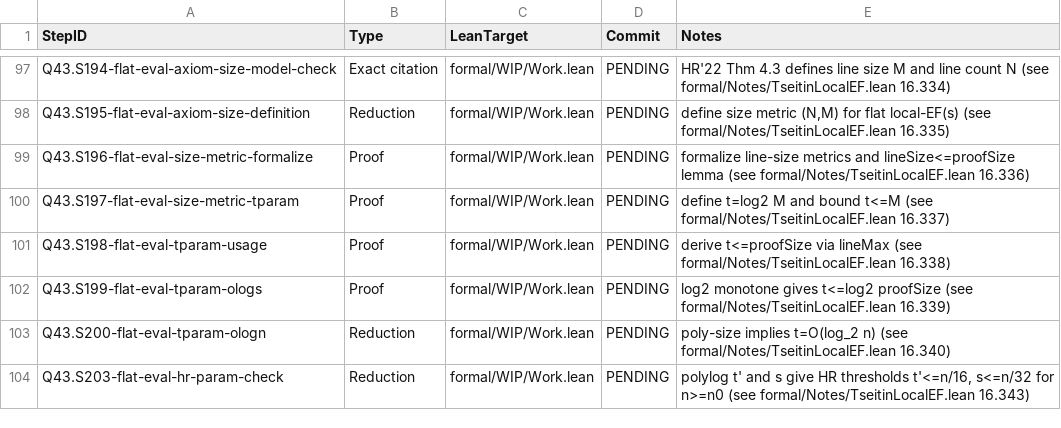
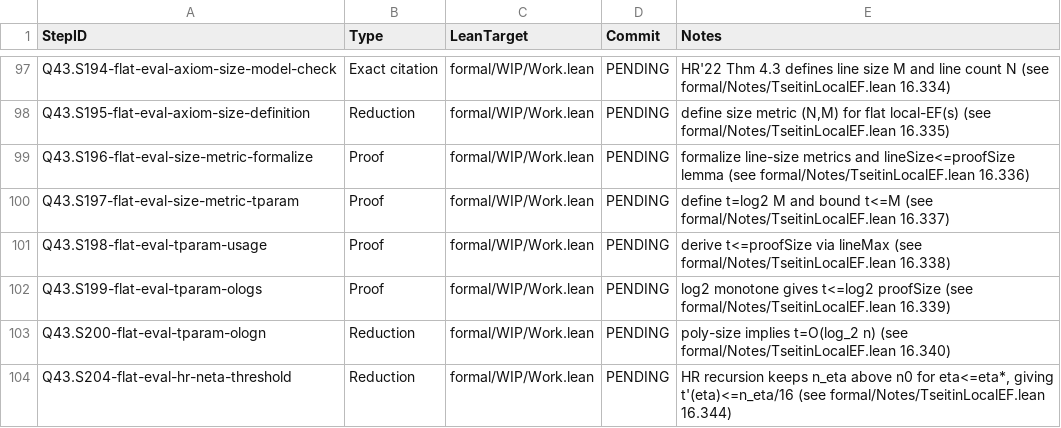
Before and after one commit to Xopoko/Experiment-26_P_vs_NP, a TSV file: docs/artifacts.tsv, drawn as a sheet; only a part is shown, gaps mark what is left out.

Commit message:
Q43.S204-flat-eval-hr-neta-threshold: Reduction — HR n_eta threshold

```diff
--- a/docs/artifacts.tsv
+++ b/docs/artifacts.tsv
@@ -103,2 +103,2 @@ Q43.S199-flat-eval-tparam-ologs	Proof	formal/WIP/Work.lean	PENDING	log2 monotone
 Q43.S200-flat-eval-tparam-ologn	Reduction	formal/WIP/Work.lean	PENDING	poly-size implies t=O(log_2 n) (see formal/Notes/TseitinLocalEF.lean 16.340)
-Q43.S203-flat-eval-hr-param-check	Reduction	formal/WIP/Work.lean	PENDING	polylog t' and s give HR thresholds t'<=n/16, s<=n/32 for n>=n0 (see formal/Notes/TseitinLocalEF.lean 16.343)
+Q43.S204-flat-eval-hr-neta-threshold	Reduction	formal/WIP/Work.lean	PENDING	HR recursion keeps n_eta above n0 for eta<=eta*, giving t'(eta)<=n_eta/16 (see formal/Notes/TseitinLocalEF.lean 16.344)
```
Also changed, not shown: 4 other files.
